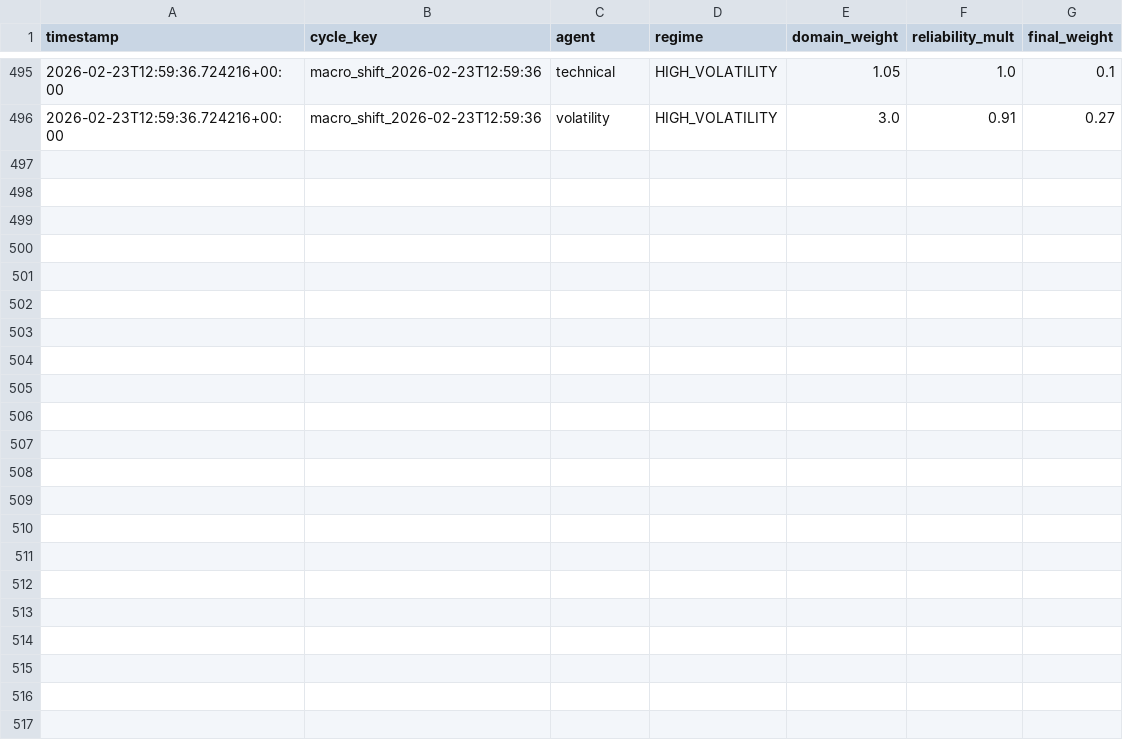
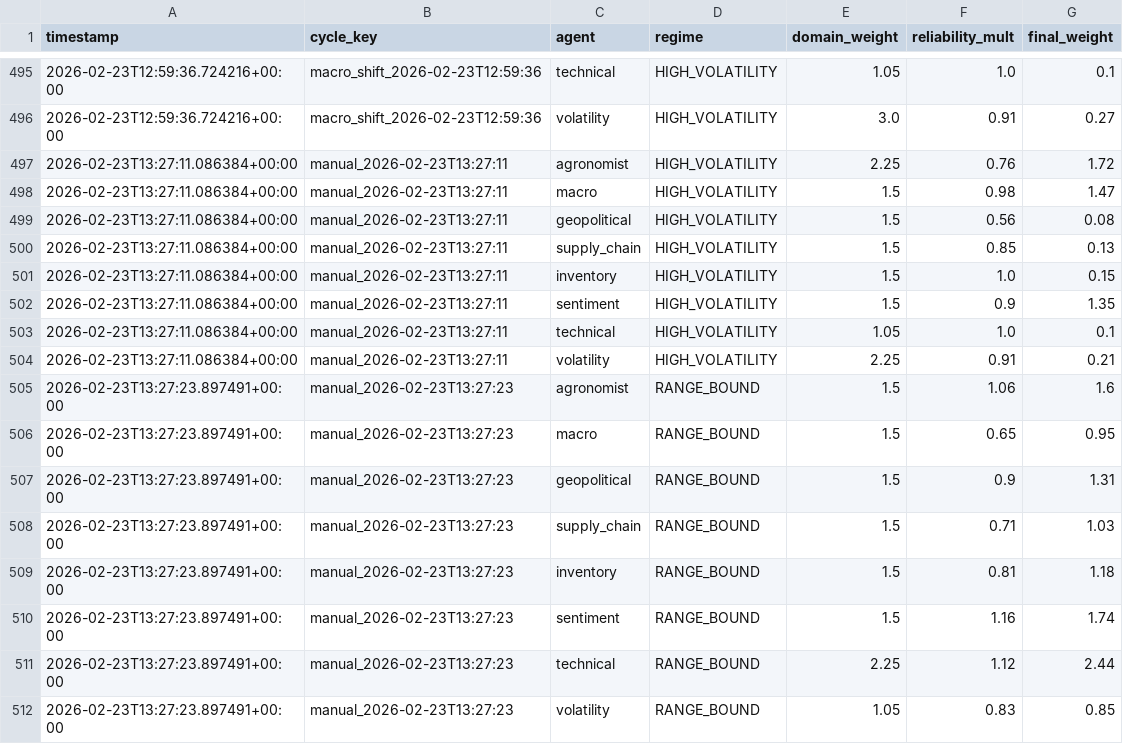
Before and after one commit to rozavala/real_options, a CSV file: dev/data/CC/weight_evolution.csv, drawn as a sheet; only a part is shown, gaps mark what is left out.

```diff
--- a/dev/data/CC/weight_evolution.csv
+++ b/dev/data/CC/weight_evolution.csv
@@ -496 +496,17 @@ timestamp,cycle_key,agent,regime,domain_weight,reliability_mult,final_weight
 2026-02-23T12:59:36.724216+00:00,macro_shift_2026-02-23T12:59:36,volatility,HIGH_VOLATILITY,3.0,0.91,0.27
+2026-02-23T13:27:11.086384+00:00,manual_2026-02-23T13:27:11,agronomist,HIGH_VOLATILITY,2.25,0.76,1.72
+2026-02-23T13:27:11.086384+00:00,manual_2026-02-23T13:27:11,macro,HIGH_VOLATILITY,1.5,0.98,1.47
+2026-02-23T13:27:11.086384+00:00,manual_2026-02-23T13:27:11,geopolitical,HIGH_VOLATILITY,1.5,0.56,0.08
+2026-02-23T13:27:11.086384+00:00,manual_2026-02-23T13:27:11,supply_chain,HIGH_VOLATILITY,1.5,0.85,0.13
+2026-02-23T13:27:11.086384+00:00,manual_2026-02-23T13:27:11,inventory,HIGH_VOLATILITY,1.5,1.0,0.15
+2026-02-23T13:27:11.086384+00:00,manual_2026-02-23T13:27:11,sentiment,HIGH_VOLATILITY,1.5,0.9,1.35
+2026-02-23T13:27:11.086384+00:00,manual_2026-02-23T13:27:11,technical,HIGH_VOLATILITY,1.05,1.0,0.1
+2026-02-23T13:27:11.086384+00:00,manual_2026-02-23T13:27:11,volatility,HIGH_VOLATILITY,2.25,0.91,0.21
+2026-02-23T13:27:23.897491+00:00,manual_2026-02-23T13:27:23,agronomist,RANGE_BOUND,1.5,1.06,1.6
+2026-02-23T13:27:23.897491+00:00,manual_2026-02-23T13:27:23,macro,RANGE_BOUND,1.5,0.65,0.95
+2026-02-23T13:27:23.897491+00:00,manual_2026-02-23T13:27:23,geopolitical,RANGE_BOUND,1.5,0.9,1.31
+2026-02-23T13:27:23.897491+00:00,manual_2026-02-23T13:27:23,supply_chain,RANGE_BOUND,1.5,0.71,1.03
+2026-02-23T13:27:23.897491+00:00,manual_2026-02-23T13:27:23,inventory,RANGE_BOUND,1.5,0.81,1.18
+2026-02-23T13:27:23.897491+00:00,manual_2026-02-23T13:27:23,sentiment,RANGE_BOUND,1.5,1.16,1.74
+2026-02-23T13:27:23.897491+00:00,manual_2026-02-23T13:27:23,technical,RANGE_BOUND,2.25,1.12,2.44
+2026-02-23T13:27:23.897491+00:00,manual_2026-02-23T13:27:23,volatility,RANGE_BOUND,1.05,0.83,0.85
```
Also changed, not shown: dev/data/CC/decision_signals.csv, dev/data/KC/agent_accuracy_structured.csv, 19 other files.
